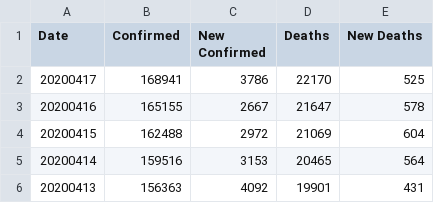
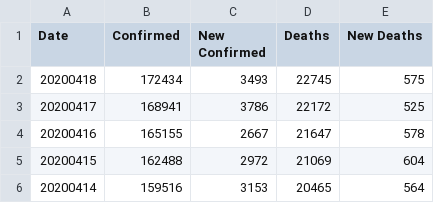
Before and after one commit to comcat/DA, a CSV file: data/covid-19-who/Italy.csv, drawn as a sheet; only a part is shown; the shorter side is filled out with more unchanged rows.

```diff
--- a/data/covid-19-who/Italy.csv
+++ b/data/covid-19-who/Italy.csv
@@ -1,3 +1,4 @@
 Date,Confirmed,New Confirmed,Deaths,New Deaths
-20200417,168941,3786,22170,525
+20200418,172434,3493,22745,575
+20200417,168941,3786,22172,525
 20200416,165155,2667,21647,578
```
Also changed, not shown: data/covid-19-who/France.csv, data/covid-19-who/Spain.csv, 1 other file.
